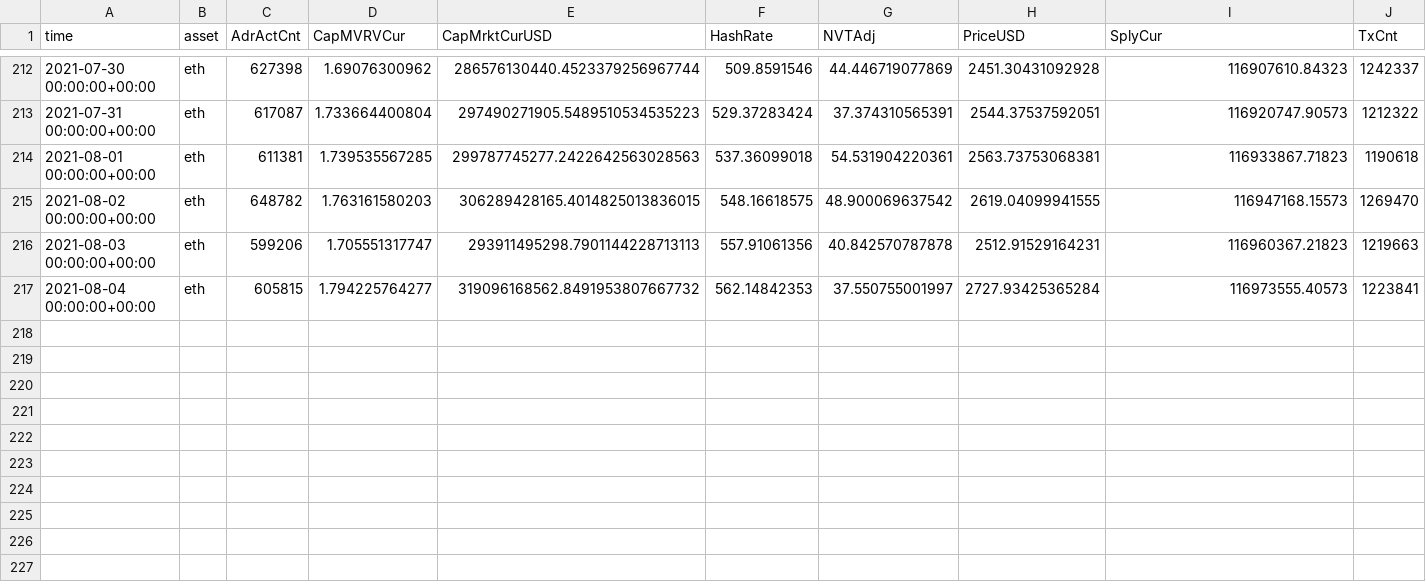
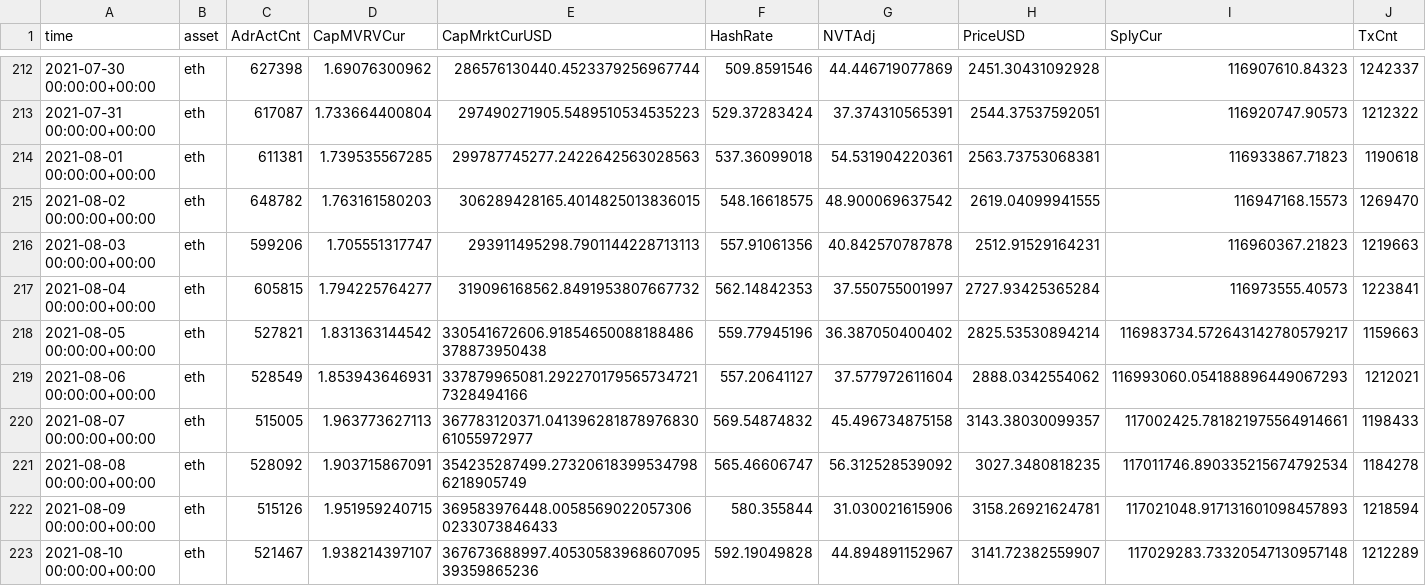
Before and after one commit to dbogatic/crypto-analysis, a CSV file: resources/eth_annual_metrics/eth_metrics_1.csv, drawn as a sheet; only a part is shown, gaps mark what is left out; rows hold the shown columns only; the diff names each change by its address in the sheet, - before the commit and + after, or states it on an @@ line.

Commit message:
updated beautiful soup with current tables

```diff
--- a/resources/eth_annual_metrics/eth_metrics_1.csv
+++ b/resources/eth_annual_metrics/eth_metrics_1.csv
+row 218: 2021-08-05 00:00:00+00:00 | eth | 527821 | 1.831363144542 | 330541672606.91854650088188486378873950438 | 559.77945196 | 36.387050400402 | 2825.53530894214 | 116983734.572643142780579217 | 1159663
+row 219: 2021-08-06 00:00:00+00:00 | eth | 528549 | 1.853943646931 | 337879965081.2922701795657347217328494166 | 557.20641127 | 37.577972611604 | 2888.0342554062 | 116993060.054188896449067293 | 1212021
+row 220: 2021-08-07 00:00:00+00:00 | eth | 515005 | 1.963773627113 | 367783120371.04139628187897683061055972977 | 569.54874832 | 45.496734875158 | 3143.38030099357 | 117002425.781821975564914661 | 1198433
+row 221: 2021-08-08 00:00:00+00:00 | eth | 528092 | 1.903715867091 | 354235287499.273206183995347986218905749 | 565.46606747 | 56.312528539092 | 3027.3480818235 | 117011746.890335215674792534 | 1184278
+row 222: 2021-08-09 00:00:00+00:00 | eth | 515126 | 1.951959240715 | 369583976448.00585690220573060233073846433 | 580.355844 | 31.030021615906 | 3158.26921624781 | 117021048.917131601098457893 | 1218594
+row 223: 2021-08-10 00:00:00+00:00 | eth | 521467 | 1.938214397107 | 367673688997.4053058396860709539359865236 | 592.19049828 | 44.894891152967 | 3141.72382559907 | 117029283.73320547130957148 | 1212289
```
Also changed, not shown: resources/btc_annual_metrics/btc_metrics_1.csv, resources/btc_google_trends/btc_google_trends.csv, 11 other files.
